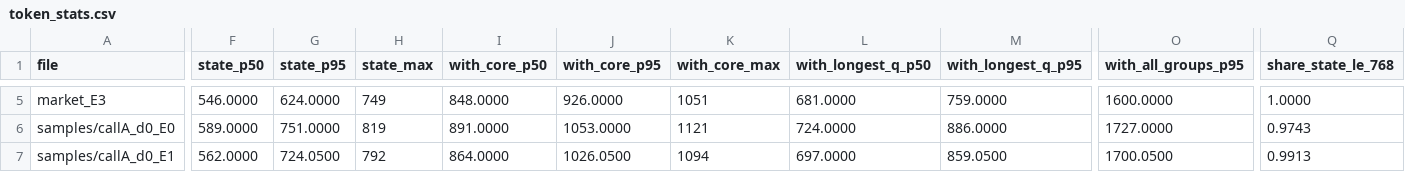
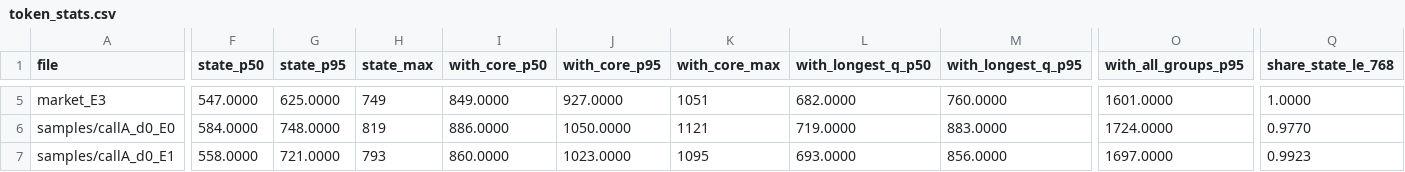
Before and after one commit to AmirDehkordi/NewsAction, a CSV file: artifacts/NA-04/token_stats.csv, drawn as a sheet; only a part is shown, gaps mark what is left out; the diff covers the shown part only; the diff names each change by its address in the sheet, - before the commit and + after, or states it on an @@ line.

```diff
--- a/artifacts/NA-04/token_stats.csv
+++ b/artifacts/NA-04/token_stats.csv
-F5 (state_p50): 546.0000
+F5 (state_p50): 547.0000
-G5 (state_p95): 624.0000
+G5 (state_p95): 625.0000
-I5 (with_core_p50): 848.0000
+I5 (with_core_p50): 849.0000
-J5 (with_core_p95): 926.0000
+J5 (with_core_p95): 927.0000
-L5 (with_longest_q_p50): 681.0000
+L5 (with_longest_q_p50): 682.0000
-M5 (with_longest_q_p95): 759.0000
+M5 (with_longest_q_p95): 760.0000
-O5 (with_all_groups_p95): 1600.0000
+O5 (with_all_groups_p95): 1601.0000
-F6 (state_p50): 589.0000
+F6 (state_p50): 584.0000
-G6 (state_p95): 751.0000
+G6 (state_p95): 748.0000
-I6 (with_core_p50): 891.0000
+I6 (with_core_p50): 886.0000
-J6 (with_core_p95): 1053.0000
+J6 (with_core_p95): 1050.0000
-L6 (with_longest_q_p50): 724.0000
+L6 (with_longest_q_p50): 719.0000
-M6 (with_longest_q_p95): 886.0000
+M6 (with_longest_q_p95): 883.0000
-O6 (with_all_groups_p95): 1727.0000
+O6 (with_all_groups_p95): 1724.0000
-Q6 (share_state_le_768): 0.9743
+Q6 (share_state_le_768): 0.9770
-F7 (state_p50): 562.0000
+F7 (state_p50): 558.0000
-G7 (state_p95): 724.0500
+G7 (state_p95): 721.0000
-H7 (state_max): 792
+H7 (state_max): 793
-I7 (with_core_p50): 864.0000
+I7 (with_core_p50): 860.0000
-J7 (with_core_p95): 1026.0500
+J7 (with_core_p95): 1023.0000
-K7 (with_core_max): 1094
+K7 (with_core_max): 1095
-L7 (with_longest_q_p50): 697.0000
+L7 (with_longest_q_p50): 693.0000
-M7 (with_longest_q_p95): 859.0500
+M7 (with_longest_q_p95): 856.0000
-O7 (with_all_groups_p95): 1700.0500
+O7 (with_all_groups_p95): 1697.0000
-Q7 (share_state_le_768): 0.9913
+Q7 (share_state_le_768): 0.9923
```
Also changed, not shown: 59 edited cells elsewhere in this file, 7 other files.
